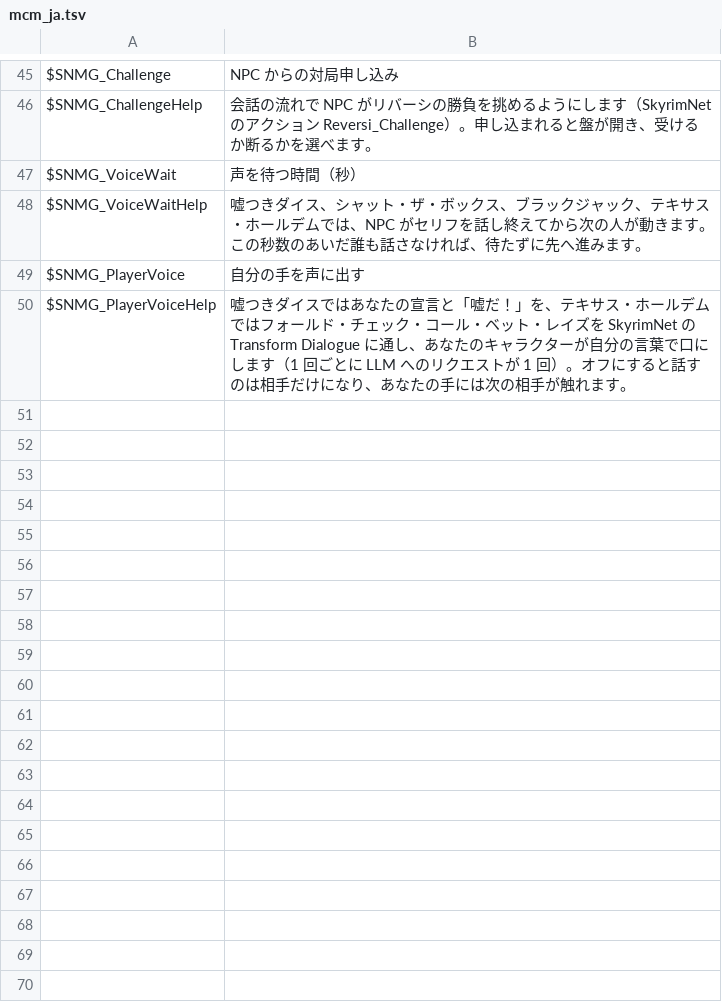
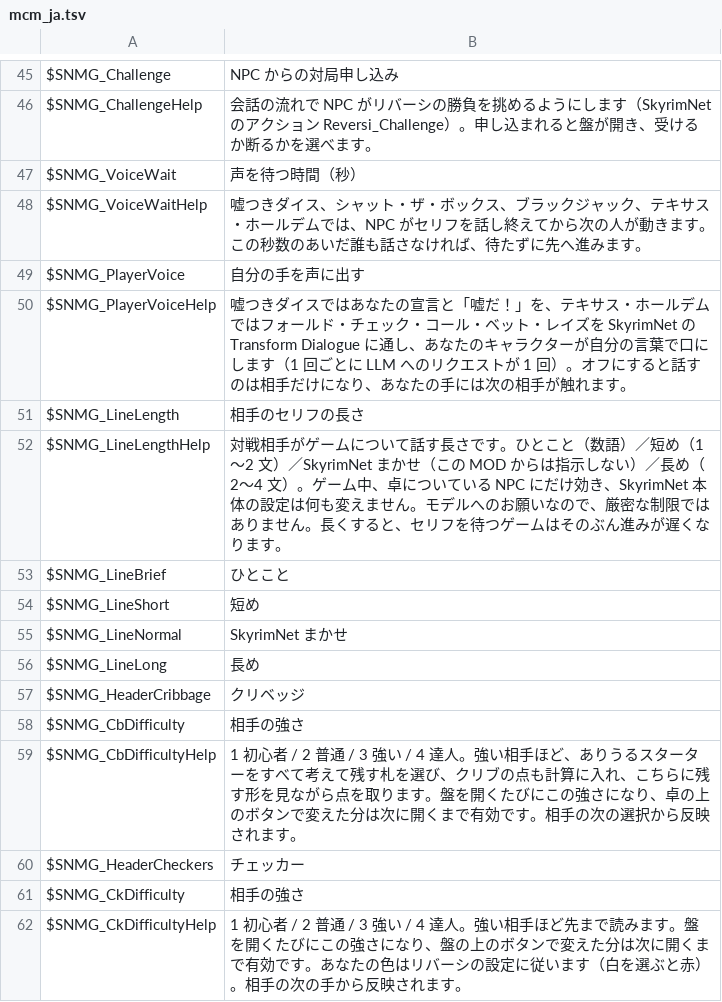
Before and after one commit to nightlantern-mods/skyrimnet_MiniGame, a TSV file: translations/ja/mcm_ja.tsv, drawn as a sheet; only a part is shown, gaps mark what is left out; the diff names each change by its address in the sheet, - before the commit and + after, or states it on an @@ line.

```diff
--- a/translations/ja/mcm_ja.tsv
+++ b/translations/ja/mcm_ja.tsv
+row 51: $SNMG_LineLength | 相手のセリフの長さ
+row 52: $SNMG_LineLengthHelp | 対戦相手がゲームについて話す長さです。ひとこと（数語）／短め（1〜2 文）／SkyrimNet まかせ（この MOD からは指示しない）／長め（2〜4 文）。ゲーム中、卓についている NPC にだけ効き、SkyrimNet 本体の設定は何も変えません。モデルへのお願いなので、厳密な制限ではありません。長くすると、セリフを待つゲームはそのぶん進みが遅くなります。
+row 53: $SNMG_LineBrief | ひとこと
+row 54: $SNMG_LineShort | 短め
+row 55: $SNMG_LineNormal | SkyrimNet まかせ
+row 56: $SNMG_LineLong | 長め
+row 57: $SNMG_HeaderCribbage | クリベッジ
+row 58: $SNMG_CbDifficulty | 相手の強さ
+row 59: $SNMG_CbDifficultyHelp | 1 初心者 / 2 普通 / 3 強い / 4 達人。強い相手ほど、ありうるスターターをすべて考えて残す札を選び、クリブの点も計算に入れ、こちらに残す形を見ながら点を取ります。盤を開くたびにこの強さになり、卓の上のボタンで変えた分は次に開くまで有効です。相手の次の選択から反映されます。
+row 60: $SNMG_HeaderCheckers | チェッカー
+row 61: $SNMG_CkDifficulty | 相手の強さ
+row 62: $SNMG_CkDifficultyHelp | 1 初心者 / 2 普通 / 3 強い / 4 達人。強い相手ほど先まで読みます。盤を開くたびにこの強さになり、盤の上のボタンで変えた分は次に開くまで有効です。あなたの色はリバーシの設定に従います（白を選ぶと赤）。相手の次の手から反映されます。
```
Also changed, not shown: translations/de/mcm_de.tsv, translations/mcm_en.tsv, 19 other files.
